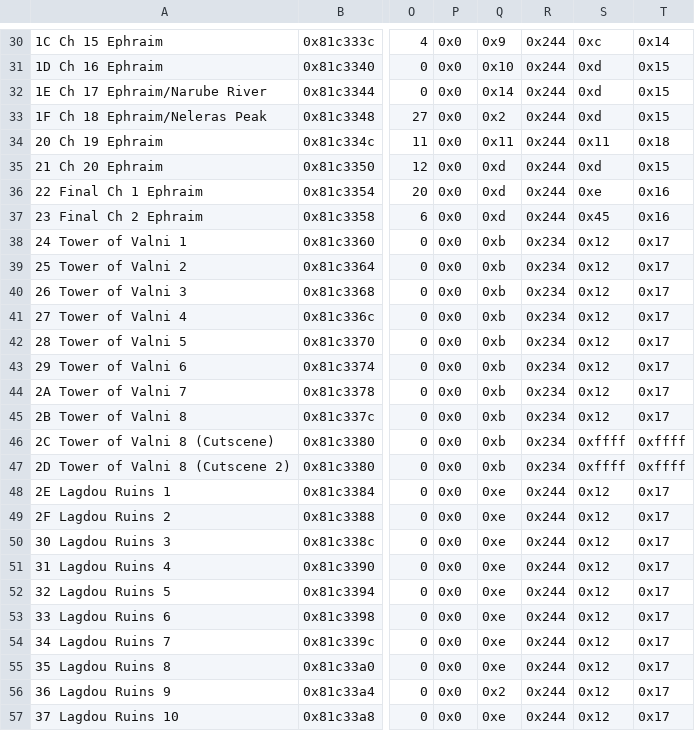
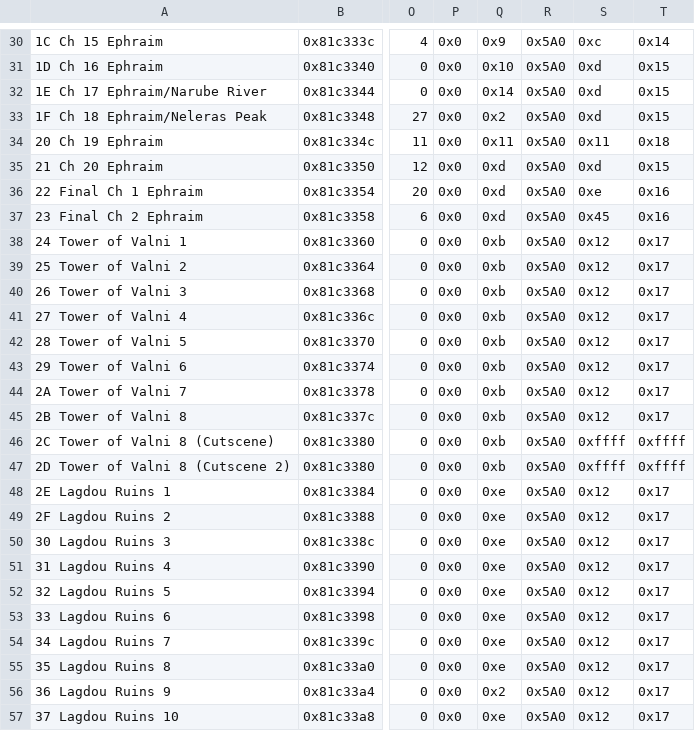
Before and after one commit to Veslyquix/TowerDef, a CSV file: Tables/NightmareModules/ChapterData/ChapterData.csv, drawn as a sheet; only a part is shown, gaps mark what is left out; the diff covers the shown part only; the diff names each change by its address in the sheet, - before the commit and + after, or states it on an @@ line.

```diff
--- a/Tables/NightmareModules/ChapterData/ChapterData.csv
+++ b/Tables/NightmareModules/ChapterData/ChapterData.csv
-R30:R37: 0x244
+R30:R37: 0x5A0
-R38:R47: 0x234
+R38:R47: 0x5A0
-R48:R57: 0x244
+R48:R57: 0x5A0
```
Also changed, not shown: 51 edited cells elsewhere in this file, 32 other files.
